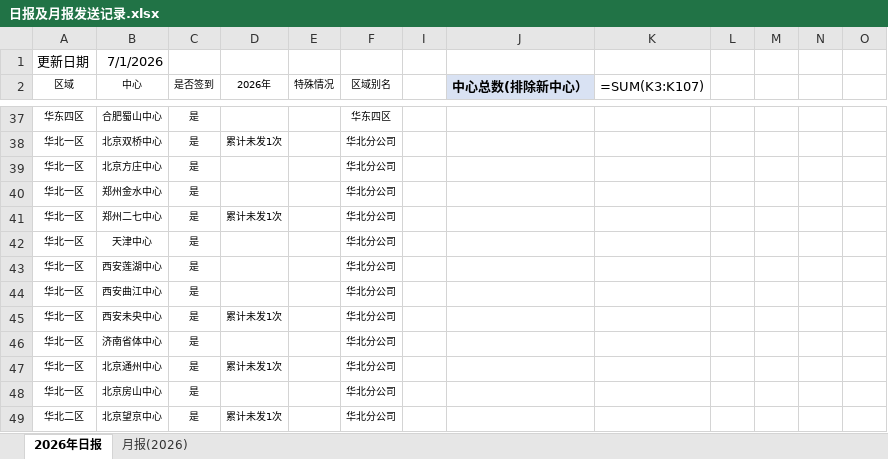
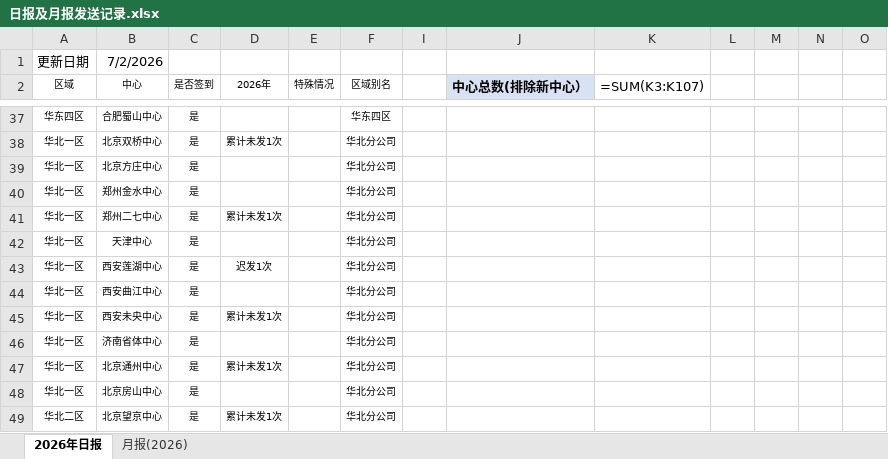
Before and after one commit to linxz-coder/excel-codex-auto, an Excel workbook: 日报及月报发送记录.xlsx, sheet 2026年日报, drawn as a sheet; only a part is shown, gaps mark what is left out; values as stored, in another font and other column widths than the file's, no borders; formulas without a stored value are shown as written; the diff names each change by its address in the sheet, - before the commit and + after, or states it on an @@ line.

```diff
--- a/日报及月报发送记录.xlsx (sheet 2026年日报)
+++ b/日报及月报发送记录.xlsx (sheet 2026年日报)
-B1 (中心): 7/1/2026
+B1 (中心): 7/2/2026
-D43 (2026年): (empty)
+D43 (2026年): 迟发1次
```
Also changed, not shown: 1 other file.
